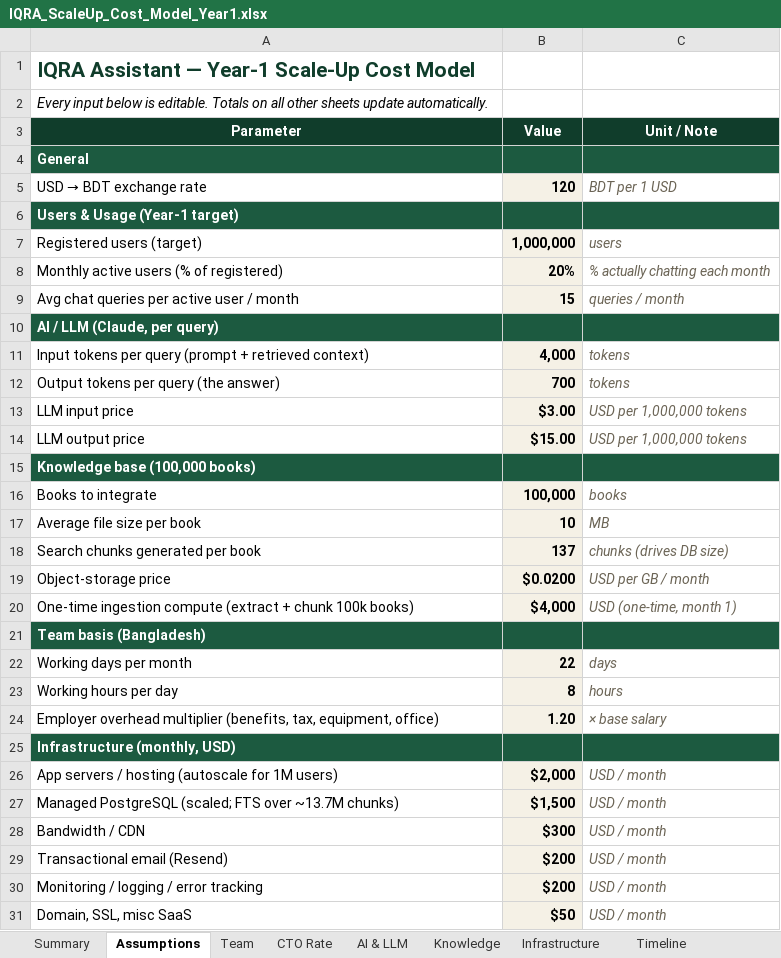
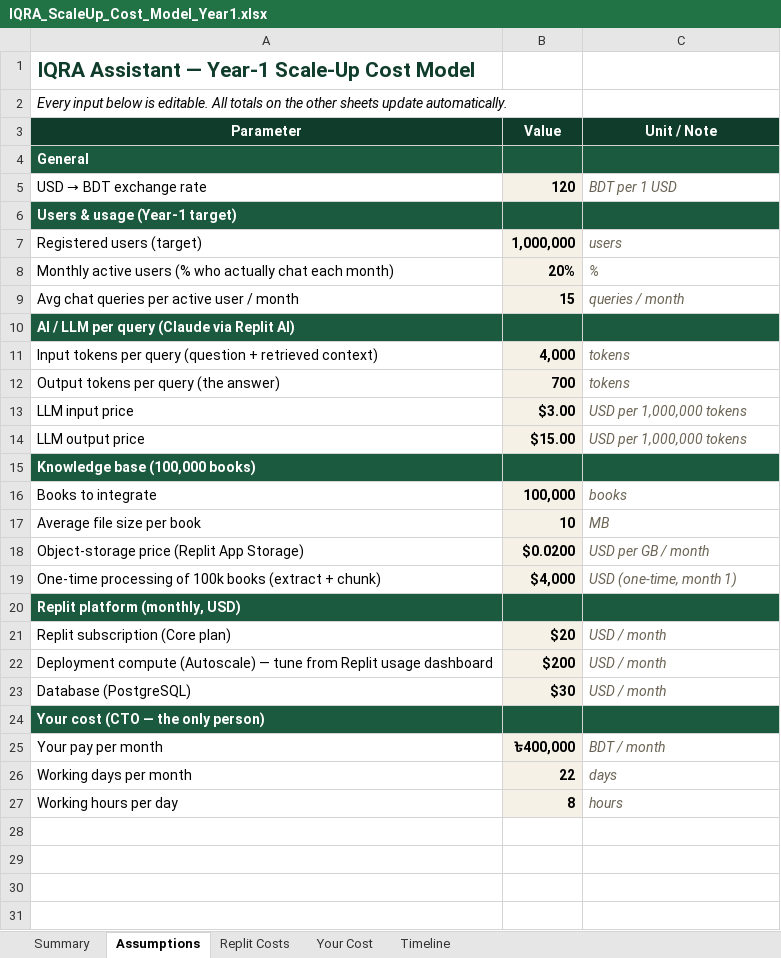
Before and after one commit to shockernburner/iqrafinal, an Excel workbook: exports/IQRA_ScaleUp_Cost_Model_Year1.xlsx, sheet Assumptions, drawn as a sheet; values as stored, in another font and other column widths than the file's, no borders; removed rows and columns are numbered as before the commit, all else as after; the diff names each change by its address in the sheet, - before the commit and + after, or states it on an @@ line.

```diff
--- a/exports/IQRA_ScaleUp_Cost_Model_Year1.xlsx (sheet Assumptions)
+++ b/exports/IQRA_ScaleUp_Cost_Model_Year1.xlsx (sheet Assumptions)
-sheet tab: Team
+sheet tab: Replit Costs
-sheet tab: CTO Rate
+sheet tab: Your Cost
-sheet tab: AI & LLM
-sheet tab: Knowledge
-sheet tab: Infrastructure
-A2 (Parameter): …is editable. Totals on all other sheets…
+A2 (Parameter): …is editable. All totals on the other sheets…
-A6 (Parameter): Users & Usage (Year-1 target)
+A6 (Parameter): Users & usage (Year-1 target)
-row 8: Monthly active users (% of registered) | 20% | % actually chatting each month
+row 8: Monthly active users (% who actually chat each month) | 20% | %
-A10 (Parameter): AI / LLM (Claude, per query)
+A10 (Parameter): AI / LLM per query (Claude via Replit AI)
-A11 (Parameter): …per query (prompt + retrieved…
+A11 (Parameter): …per query (question + retrieved…
-row 18: Search chunks generated per book | 137 | chunks (drives DB size)
-A18 (Parameter): Object-storage price
+A18 (Parameter): Object-storage price (Replit App Storage)
-A19 (Parameter): One-time ingestion compute (extract + chunk 100k books)
+A19 (Parameter): One-time processing of 100k books (extract + chunk)
-A20 (Parameter): Team basis (Bangladesh)
+A20 (Parameter): Replit platform (monthly, USD)
+row 21: Replit subscription (Core plan) | $20 | USD / month
+row 22: Deployment compute (Autoscale) — tune from Replit usage dashboard | $200 | USD / month
+row 23: Database (PostgreSQL) | $30 | USD / month
+row 24: Your cost (CTO — the only person)
+row 25: Your pay per month | ৳400,000 | BDT / month
-row 24: Employer overhead multiplier (benefits, tax, equipment, office) | 1.20 | × base salary
-row 25: Infrastructure (monthly, USD)
-row 26: App servers / hosting (autoscale for 1M users) | $2,000 | USD / month
-row 27: Managed PostgreSQL (scaled; FTS over ~13.7M chunks) | $1,500 | USD / month
-row 28: Bandwidth / CDN | $300 | USD / month
-row 29: Transactional email (Resend) | $200 | USD / month
-row 30: Monitoring / logging / error tracking | $200 | USD / month
-row 31: Domain, SSL, misc SaaS | $50 | USD / month
```
Also changed, not shown: sheet Replit Costs, sheet Timeline, sheet Summary, sheet Your Cost, 1 other file.
